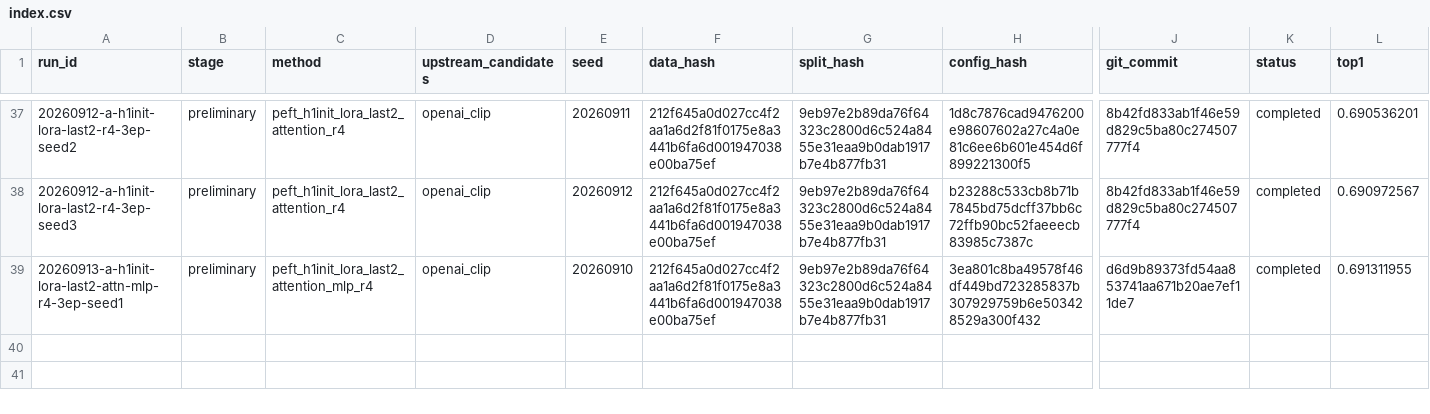
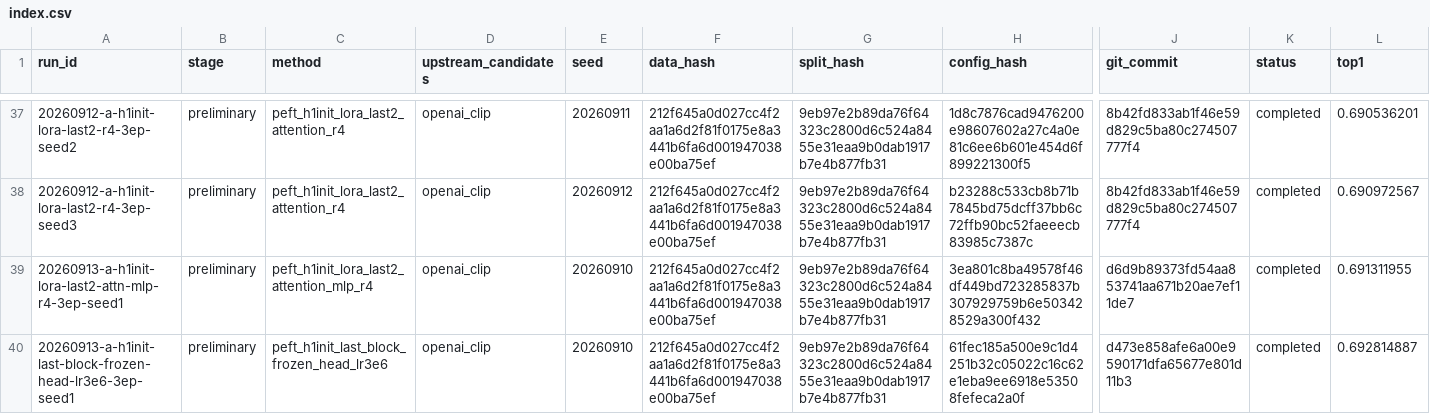
Before and after one commit to JRZ1018/AIC-2026-track1, a CSV file: experiments/index.csv, drawn as a sheet; only a part is shown, gaps mark what is left out; rows hold the shown columns only; the diff names each change by its address in the sheet, - before the commit and + after, or states it on an @@ line.

Commit message:
Accept B medium last-block seed1 result

```diff
--- a/experiments/index.csv
+++ b/experiments/index.csv
+row 40: 20260913-a-h1init-last-block-frozen-head-lr3e6-3ep-seed1 | preliminary | peft_h1init_last_block_frozen_head_lr3e6 | openai_clip | 20260910 | 212f645a0d027cc4f2aa1a6d2f81f0175e8a3441b6fa6d001947038e00ba75ef | 9eb97e2b89da76f64323c2800d6c524a8455e31eaa9b0dab1917b7e4b877fb31 | 61fec185a500e9c1d4251b32c05022c16c62e1eba9ee6918e53508fefeca2a0f | d473e858afe6a00e9590171dfa65677e801d11b3 | completed | 0.692814887
```
Also changed, not shown: 2 other files.
